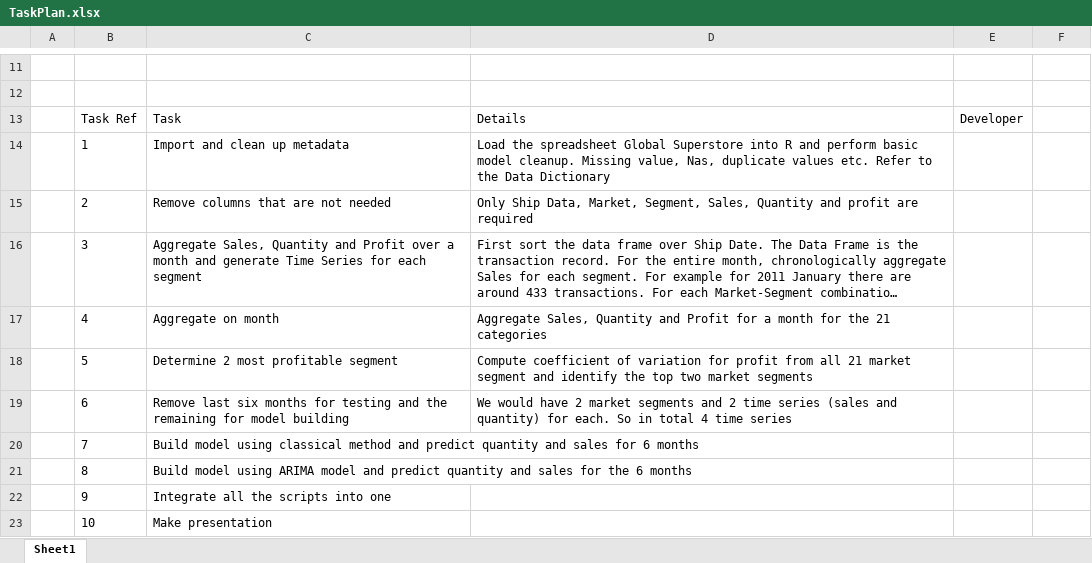
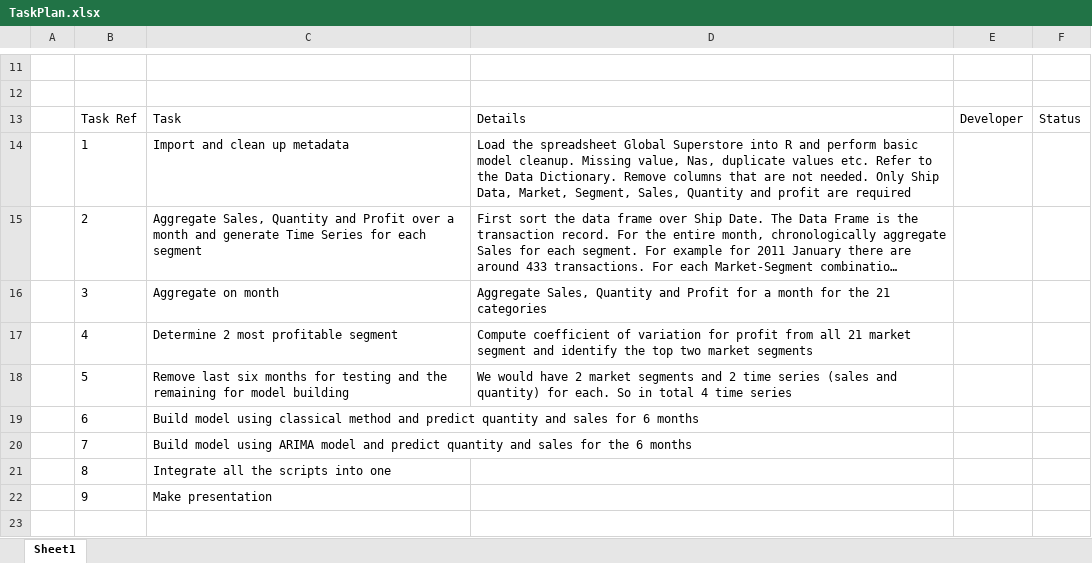
Before and after one commit to mohandas98/TimeSeriesCaseStudy, an Excel workbook: TaskPlan.xlsx, sheet Sheet1, drawn as a sheet; only a part is shown, gaps mark what is left out; long unchanged cells end in …; values as stored, in another font and other column widths than the file's, no borders; removed rows and columns are numbered as before the commit, all else as after; the diff names each change by its address in the sheet, - before the commit and + after, or states it on an @@ line.

Commit message:
Add files via upload

```diff
--- a/TaskPlan.xlsx (sheet Sheet1)
+++ b/TaskPlan.xlsx (sheet Sheet1)
-F13: (empty)
+F13: Status
-D14: …the Data Dictionary
+D14: …the Data Dictionary. Remove columns that are not needed. Only Ship Data, Market, Segment, Sales, Quantity and profit are required
-row 15:  | 2 | Remove columns that are not needed | Only Ship Data, Market, Segment, Sales, Quantity and profit are required
-B15: 3
+B15: 2
-B16: 4
+B16: 3
-B17: 5
+B17: 4
-B18: 6
+B18: 5
+row 19:  | 6 | Build model using classical method and predict quantity and sales for 6 months
-C20: …model using classical method and predict quantity and sales for 6 months
+C20: …model using ARIMA model and predict quantity and sales for the 6 months
-C21: Build model using ARIMA model and predict quantity and sales for the 6 months
+C21: Integrate all the scripts into one
-C22: Integrate all the scripts into one
+C22: Make presentation
-row 23:  | 10 | Make presentation
```
